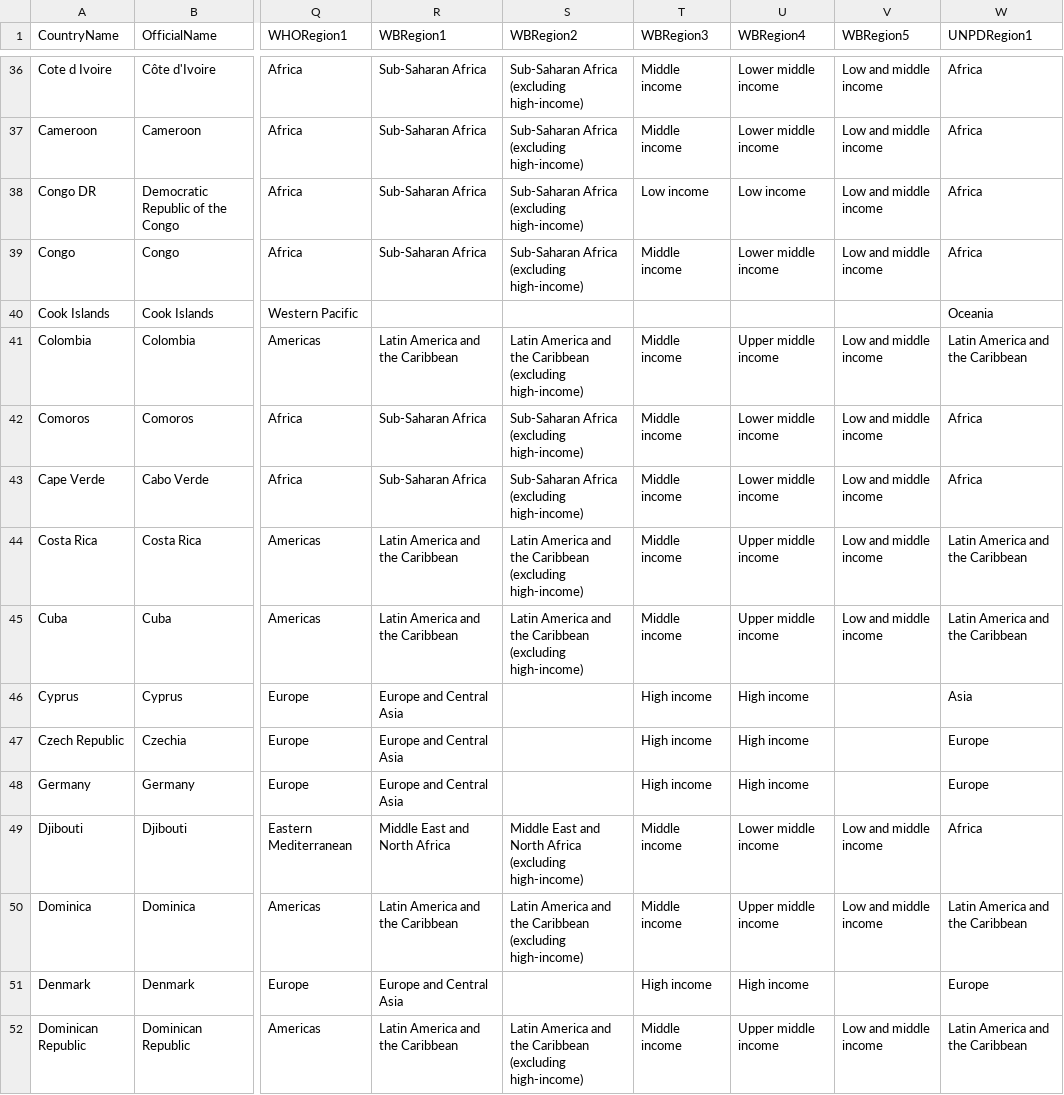
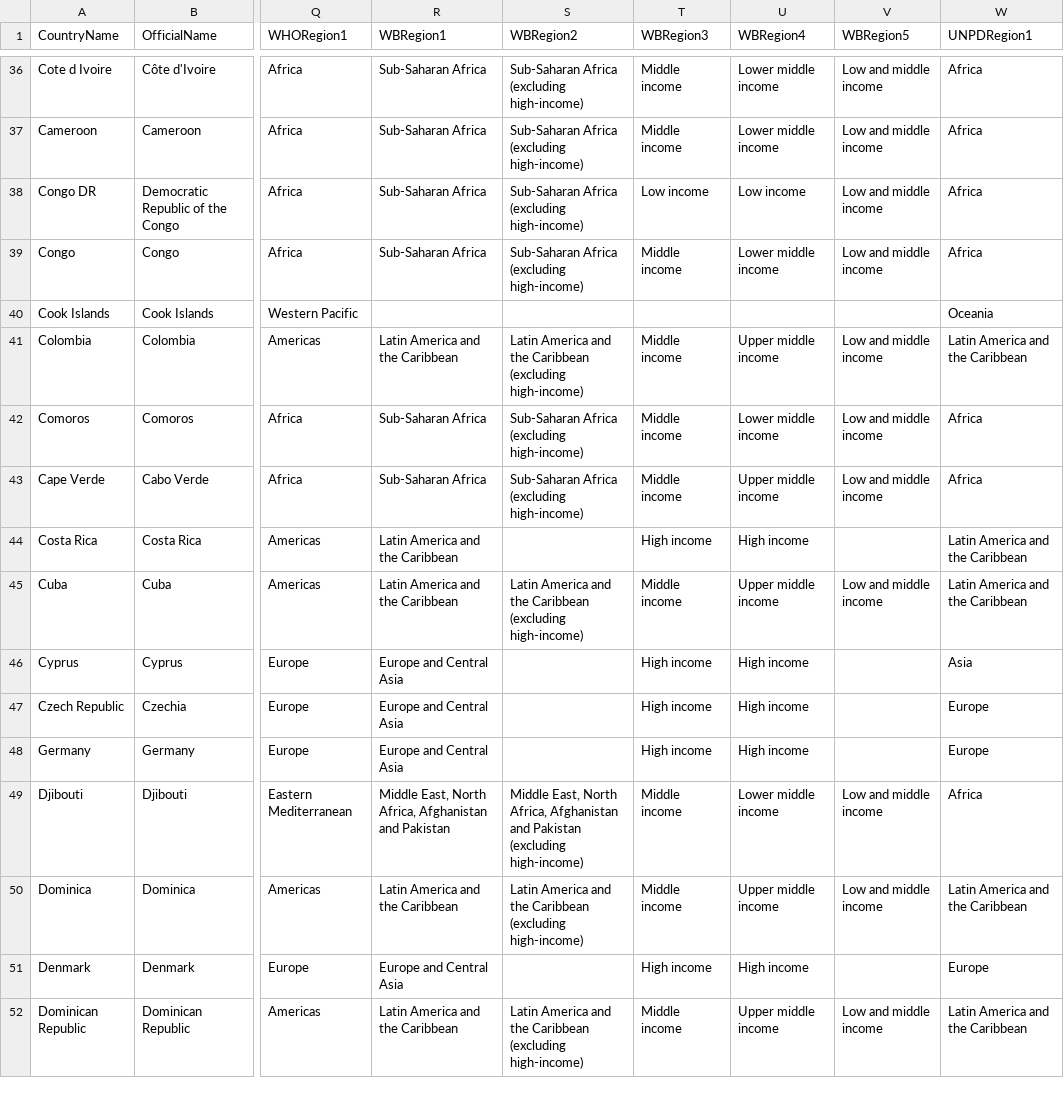
Before and after one commit to unicef-drp/Country-and-Region-Metadata, a CSV file: raw_data/internal/country.info.CME.csv, drawn as a sheet; only a part is shown, gaps mark what is left out; the diff covers the shown part only; the diff names each change by its address in the sheet, - before the commit and + after, or states it on an @@ line.

Commit message:
update WB regions to FY26, update SDGRC to 20251217

```diff
--- a/raw_data/internal/country.info.CME.csv
+++ b/raw_data/internal/country.info.CME.csv
-U43 (WBRegion4): Lower middle income
+U43 (WBRegion4): Upper middle income
-S44 (WBRegion2): Latin America and the Caribbean (excluding high-income)
+S44 (WBRegion2): (empty)
-T44 (WBRegion3): Middle income
+T44 (WBRegion3): High income
-U44 (WBRegion4): Upper middle income
+U44 (WBRegion4): High income
-V44 (WBRegion5): Low and middle income
+V44 (WBRegion5): (empty)
-R49 (WBRegion1): Middle East and North Africa
+R49 (WBRegion1): Middle East, North Africa, Afghanistan and Pakistan
-S49 (WBRegion2): Middle East and North Africa (excluding high-income)
+S49 (WBRegion2): Middle East, North Africa, Afghanistan and Pakistan (excluding high-income)
```
Also changed, not shown: 42 edited cells elsewhere in this file, output/WB_INCOME.csv, output/WB_REG_GLOBAL.csv, 9 other files.
